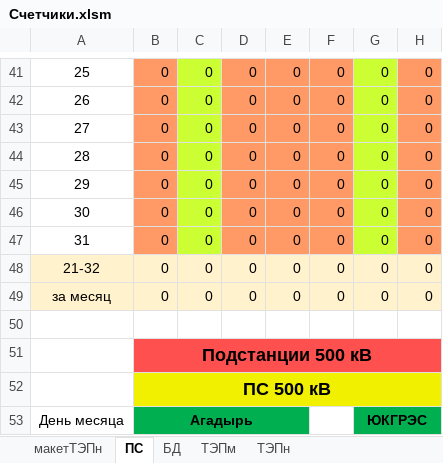
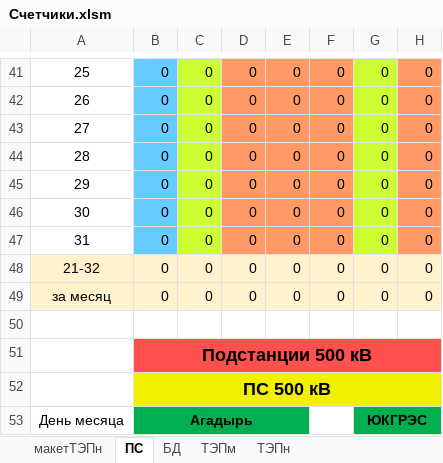
Before and after one commit to JustMrE/Meter, an Excel workbook: DB/current/Счетчики.xlsm, sheet ПС, drawn as a sheet; only a part is shown, gaps mark what is left out; values as stored, in another font and other column widths than the file's, no borders; charts and pictures not drawn; the diff covers the shown part only; the diff names each change by its address in the sheet, - before the commit and + after, or states it on an @@ line.

```diff
--- a/DB/current/Счетчики.xlsm (sheet ПС)
+++ b/DB/current/Счетчики.xlsm (sheet ПС)
-B41:B47 fill: #FF9966
+B41:B47 fill: #66CCFF
```
Also changed, not shown: 1 edited cell and cell formats elsewhere in this sheet, sheet БД, 8 other files.
